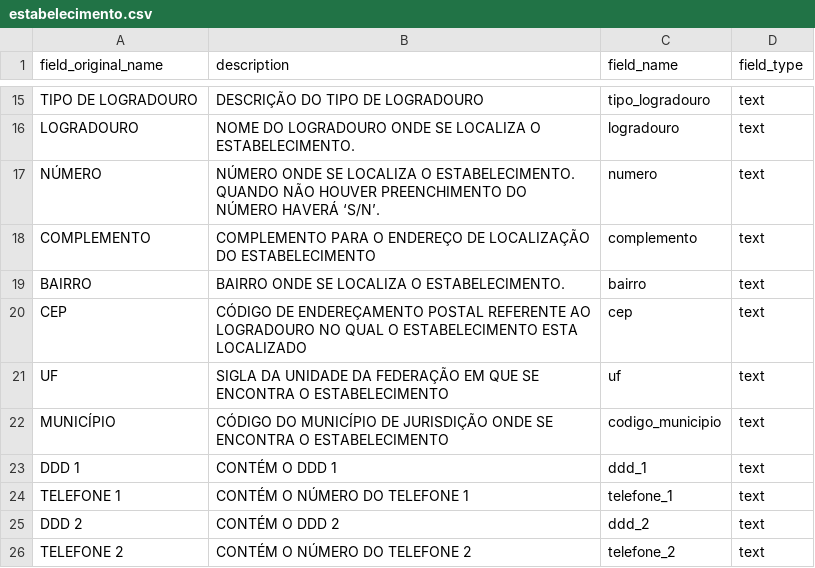
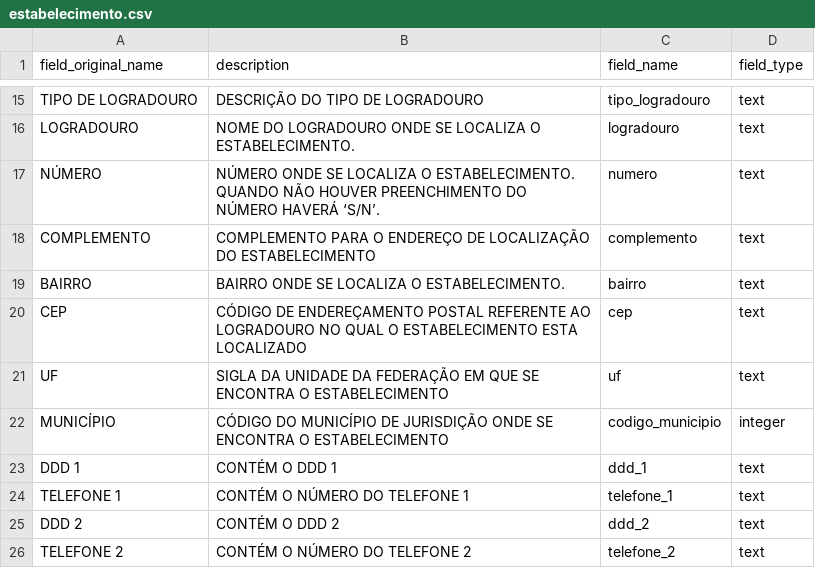
Before and after one commit to turicas/socios-brasil, a CSV file: headers/novos/estabelecimento.csv, drawn as a sheet; only a part is shown, gaps mark what is left out.

```diff
--- a/headers/novos/estabelecimento.csv
+++ b/headers/novos/estabelecimento.csv
@@ -29,3 +29,3 @@ CEP,CÓDIGO DE ENDEREÇAMENTO POSTAL REFERENTE AO LOGRADOURO NO QUAL O ESTABELEC
 UF,SIGLA DA UNIDADE DA FEDERAÇÃO EM QUE SE ENCONTRA O ESTABELECIMENTO,uf,text
-MUNICÍPIO,CÓDIGO DO MUNICÍPIO DE JURISDIÇÃO ONDE SE ENCONTRA O ESTABELECIMENTO,codigo_municipio,text
+MUNICÍPIO,CÓDIGO DO MUNICÍPIO DE JURISDIÇÃO ONDE SE ENCONTRA O ESTABELECIMENTO,codigo_municipio,integer
 DDD 1,CONTÉM O DDD 1,ddd_1,text
```
Also changed, not shown: 4 other files.
